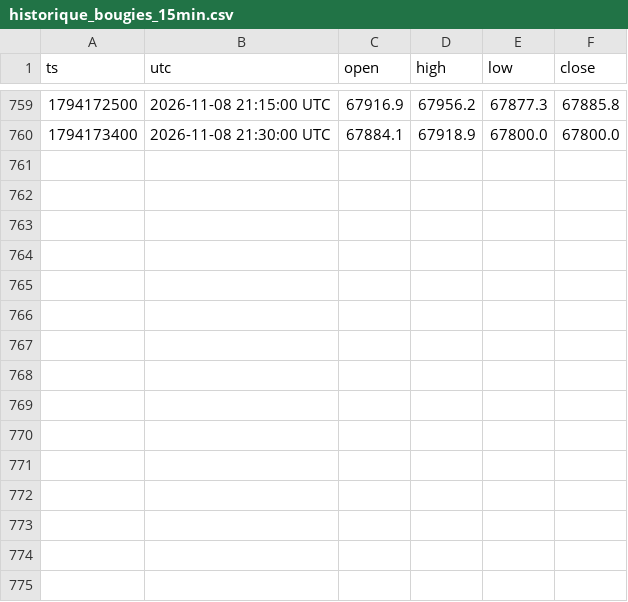
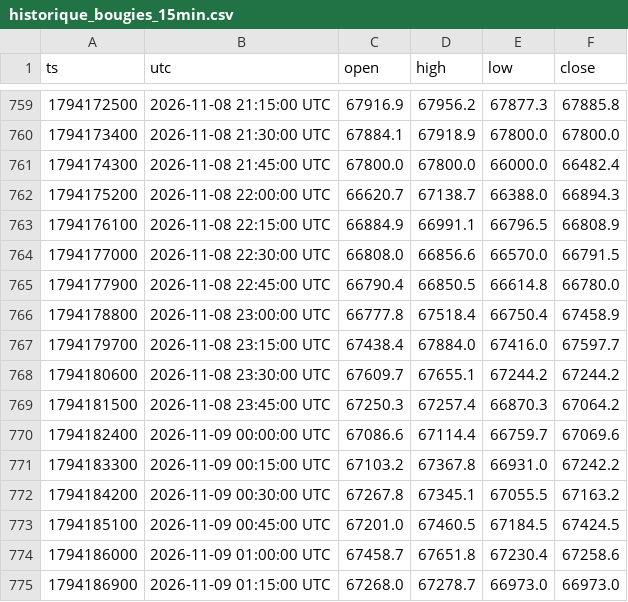
Before and after one commit to lgiuntacharrier-gif/trainglot-ia-24h, a CSV file: historique_bougies_15min.csv, drawn as a sheet; only a part is shown, gaps mark what is left out.

```diff
--- a/historique_bougies_15min.csv
+++ b/historique_bougies_15min.csv
@@ -760 +760,16 @@ ts,utc,open,high,low,close
 1794173400,2026-11-08 21:30:00 UTC,67884.1,67918.9,67800.0,67800.0
+1794174300,2026-11-08 21:45:00 UTC,67800.0,67800.0,66000.0,66482.4
+1794175200,2026-11-08 22:00:00 UTC,66620.7,67138.7,66388.0,66894.3
+1794176100,2026-11-08 22:15:00 UTC,66884.9,66991.1,66796.5,66808.9
+1794177000,2026-11-08 22:30:00 UTC,66808.0,66856.6,66570.0,66791.5
+1794177900,2026-11-08 22:45:00 UTC,66790.4,66850.5,66614.8,66780.0
+1794178800,2026-11-08 23:00:00 UTC,66777.8,67518.4,66750.4,67458.9
+1794179700,2026-11-08 23:15:00 UTC,67438.4,67884.0,67416.0,67597.7
+1794180600,2026-11-08 23:30:00 UTC,67609.7,67655.1,67244.2,67244.2
+1794181500,2026-11-08 23:45:00 UTC,67250.3,67257.4,66870.3,67064.2
+1794182400,2026-11-09 00:00:00 UTC,67086.6,67114.4,66759.7,67069.6
+1794183300,2026-11-09 00:15:00 UTC,67103.2,67367.8,66931.0,67242.2
+1794184200,2026-11-09 00:30:00 UTC,67267.8,67345.1,67055.5,67163.2
+1794185100,2026-11-09 00:45:00 UTC,67201.0,67460.5,67184.5,67424.5
+1794186000,2026-11-09 01:00:00 UTC,67458.7,67651.8,67230.4,67258.6
+1794186900,2026-11-09 01:15:00 UTC,67268.0,67278.7,66973.0,66973.0
```
Also changed, not shown: journal_robot_24_7.csv, 2 other files.
